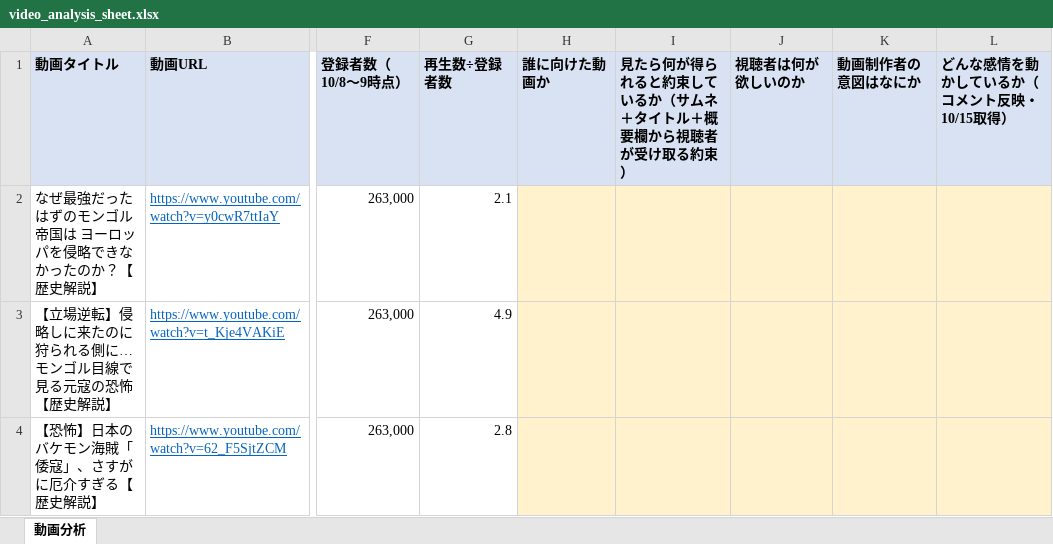
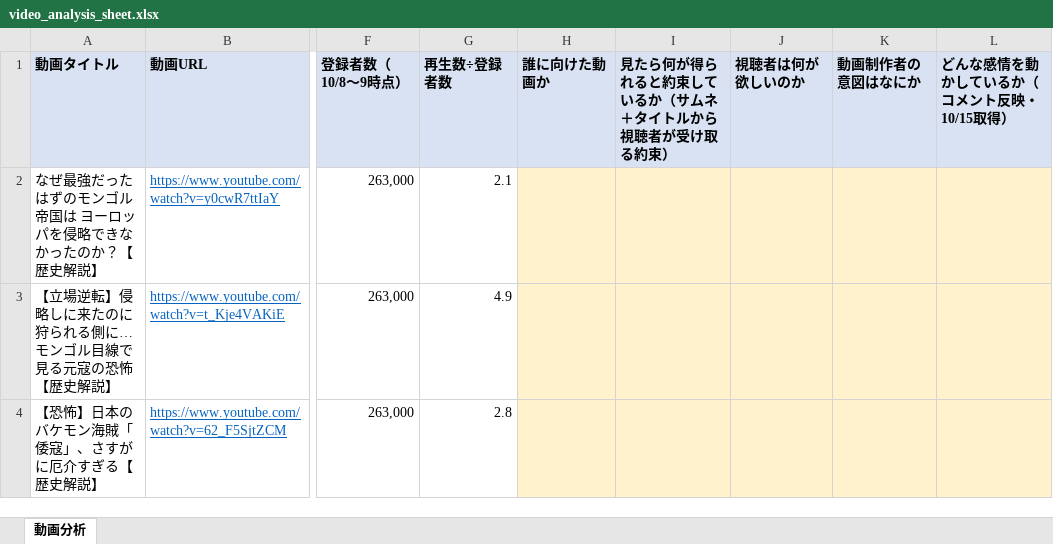
Before and after one commit to RyutaroYano/claude-code, an Excel workbook: youtube-world-history-research/output/video_analysis_sheet.xlsx, sheet 動画分析, drawn as a sheet; only a part is shown, gaps mark what is left out; values as stored, in another font and other column widths than the file's, no borders; the diff names each change by its address in the sheet, - before the commit and + after, or states it on an @@ line.

```diff
--- a/youtube-world-history-research/output/video_analysis_sheet.xlsx (sheet 動画分析)
+++ b/youtube-world-history-research/output/video_analysis_sheet.xlsx (sheet 動画分析)
-I1: 見たら何が得られると約束しているか（サムネ＋タイトル＋概要欄から視聴者が受け取る約束）
+I1: 見たら何が得られると約束しているか（サムネ＋タイトルから視聴者が受け取る約束）
```
Also changed, not shown: youtube-world-history-research/output/video_analysis_sheet_filled.xlsx, 5 other files.
